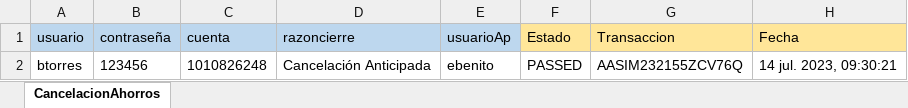
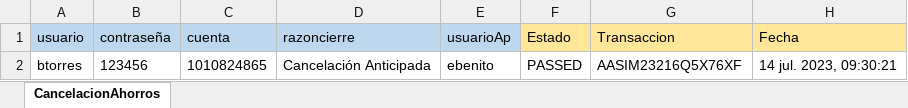
Before and after one commit to Valvaradomoreno/Regresion, an Excel workbook: src/Excel/entregable1/CancelacionAhorros.xlsx, sheet CancelacionAhorros, drawn as a sheet; values as stored, in another font and other column widths than the file's, no borders; the diff names each change by its address in the sheet, - before the commit and + after, or states it on an @@ line.

```diff
--- a/src/Excel/entregable1/CancelacionAhorros.xlsx (sheet CancelacionAhorros)
+++ b/src/Excel/entregable1/CancelacionAhorros.xlsx (sheet CancelacionAhorros)
-C2 (cuenta): 1010826248
+C2 (cuenta): 1010824865
-G2 (Transaccion): AASIM232155ZCV76Q
+G2 (Transaccion): AASIM23216Q5X76XF
```
Also changed, not shown: src/Excel/entregable2/AltaClienteControlDual.xlsx, src/Excel/entregable2/AltaClienteNaturalSinBiometria.xlsx, 11 other files.
